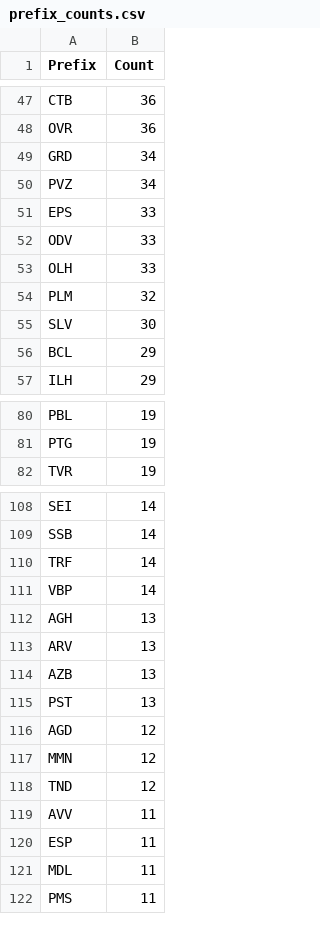
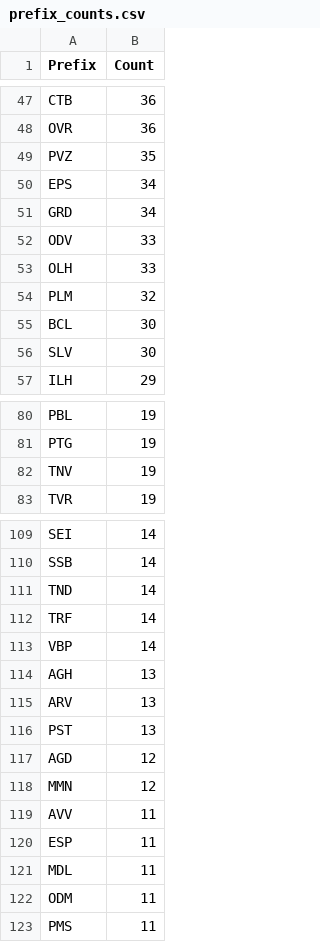
Before and after one commit to avataranedotas/get_NAP_mobie, a CSV file: prefix_counts.csv, drawn as a sheet; only a part is shown, gaps mark what is left out; the diff covers the shown part only.

```diff
--- a/prefix_counts.csv
+++ b/prefix_counts.csv
@@ -48,5 +48,5 @@ CTB;36
 OVR;36
+PVZ;35
+EPS;34
 GRD;34
-PVZ;34
-EPS;33
 ODV;33
@@ -54,4 +54,4 @@ OLH;33
 PLM;32
+BCL;30
 SLV;30
-BCL;29
 ILH;29
@@ -81,2 +81,3 @@ PBL;19
 PTG;19
+TNV;19
 TVR;19
@@ -109,2 +110,3 @@ SEI;14
 SSB;14
+TND;14
 TRF;14
@@ -113,3 +115,2 @@ AGH;13
 ARV;13
-AZB;13
 PST;13
@@ -117,3 +118,2 @@ AGD;12
 MMN;12
-TND;12
 AVV;11
@@ -121,2 +121,3 @@ ESP;11
 MDL;11
+ODM;11
 PMS;11
```
Also changed, not shown: 5 added rows, 6 removed rows and 6 edited cells elsewhere in this file, opc_counts.csv, opc_counts.tsv, 10 other files.
